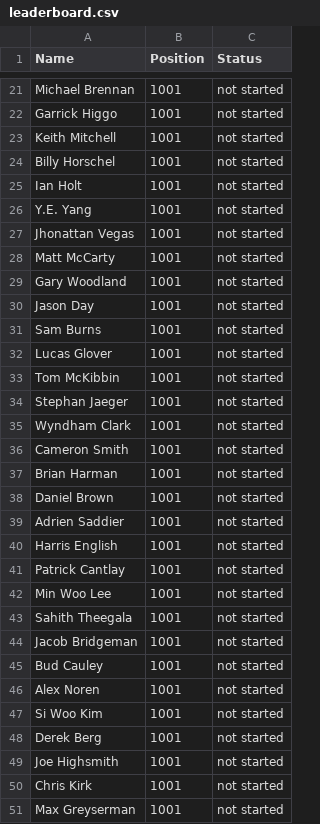
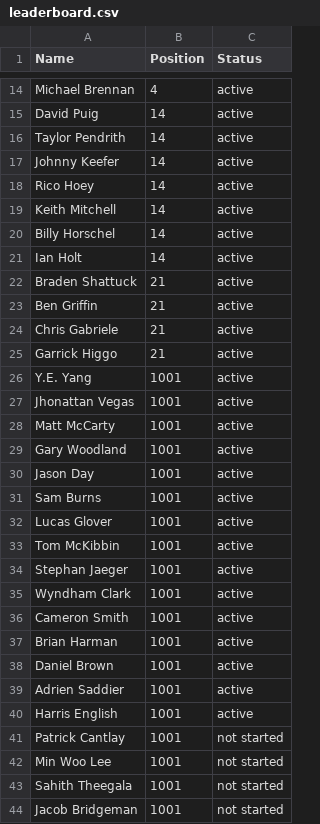
Before and after one commit to frankelsammy/Fantasy-golf, a CSV file: App/data/leaderboard.csv, drawn as a sheet; only a part is shown, gaps mark what is left out; the shorter side is filled out with more unchanged rows; removed rows and columns are numbered as before the commit, all else as after; the diff covers the shown part only; the diff names each change by its address in the sheet, - before the commit and + after, or states it on an @@ line.

```diff
--- a/App/data/leaderboard.csv
+++ b/App/data/leaderboard.csv
-B14 (Position): 1001
+B14 (Position): 4
-C14 (Status): not started
+C14 (Status): active
-row 22: Garrick Higgo | 1001 | not started
+row 15: David Puig | 14 | active
+row 16: Taylor Pendrith | 14 | active
+row 17: Johnny Keefer | 14 | active
+row 18: Rico Hoey | 14 | active
-B19:B21 (Position): 1001
+B19:B21 (Position): 14
-C19:C21 (Status): not started
+C19:C21 (Status): active
+row 22: Braden Shattuck | 21 | active
+row 23: Ben Griffin | 21 | active
+row 24: Chris Gabriele | 21 | active
+row 25: Garrick Higgo | 21 | active
-C26:C40 (Status): not started
+C26:C40 (Status): active
```
Also changed, not shown: 1 added row, 8 removed rows and 22 edited cells elsewhere in this file, App/FantasyGolf/main/resources/teams.csv, 5 other files.
